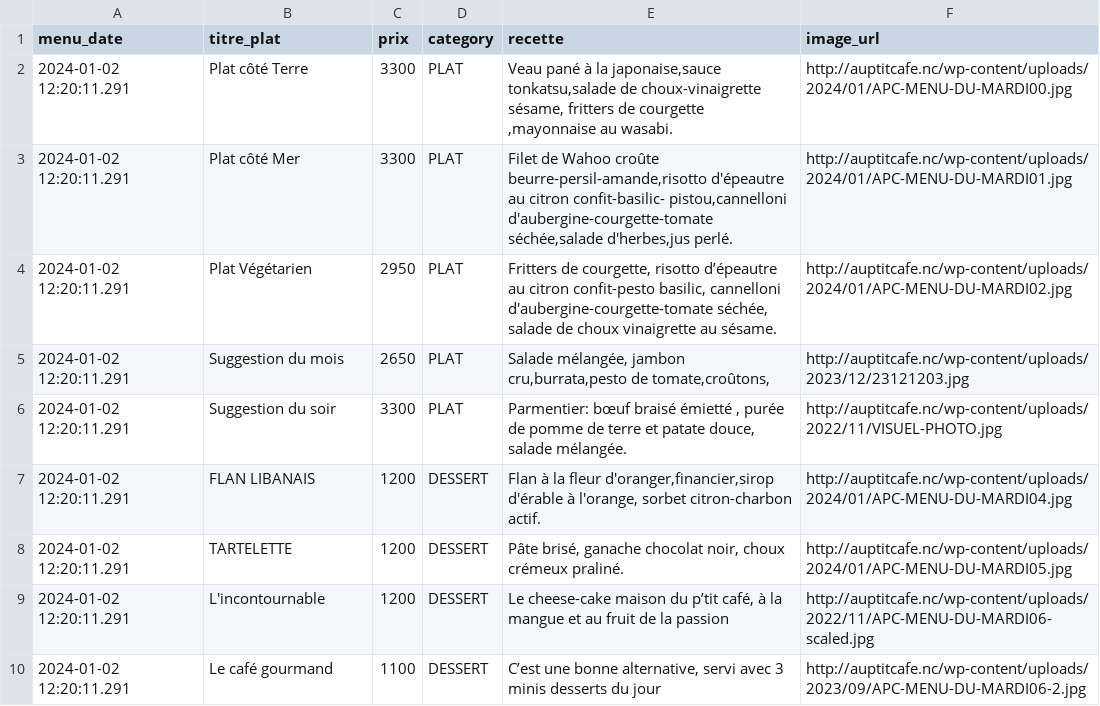
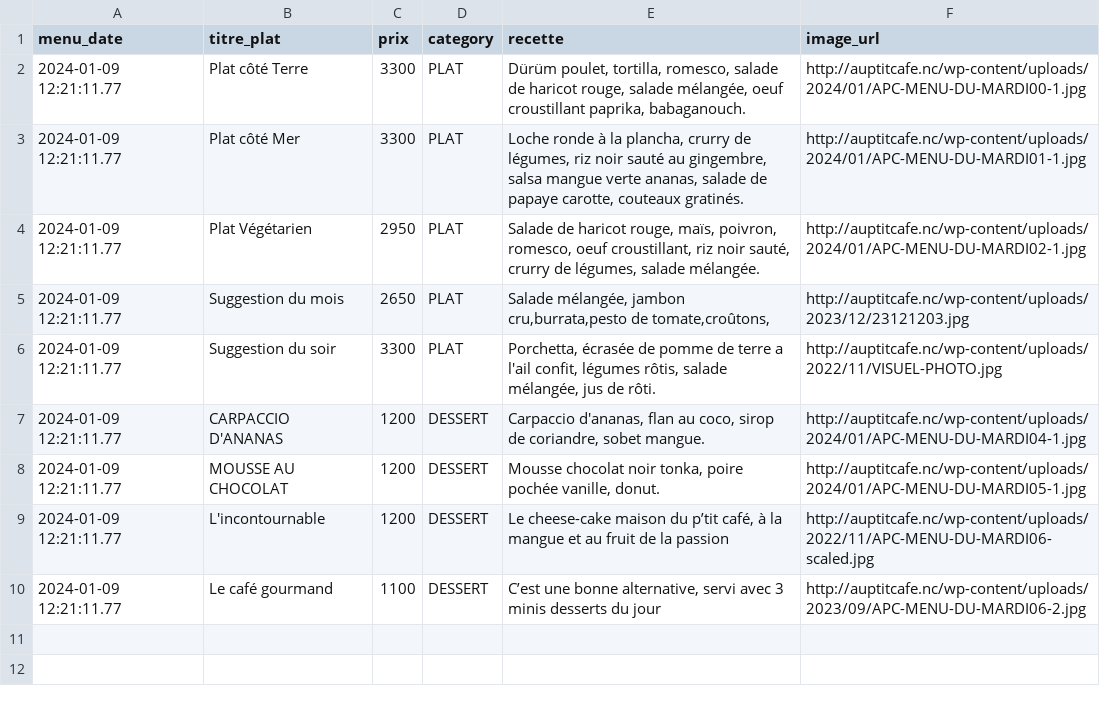
Before and after one commit to adriens/auptitcafe-data, a CSV file: data/current_menus_headers.csv, drawn as a sheet.

```diff
--- a/data/current_menus_headers.csv
+++ b/data/current_menus_headers.csv
@@ -1,10 +1,10 @@
 menu_date,titre_plat,prix,category,recette,image_url
-2024-01-02 12:20:11.291,Plat côté Terre,3300,PLAT,"Veau pané à la japonaise,sauce tonkatsu,salade de choux-vinaigrette sésame, fritters de courgette ,mayonnaise au wasabi.",http://auptitcafe.nc/wp-content/uploads/2024/01/APC-MENU-DU-MARDI00.jpg
-2024-01-02 12:20:11.291,Plat côté Mer,3300,PLAT,"Filet de Wahoo croûte beurre-persil-amande,risotto d'épeautre au citron confit-basilic- pistou,cannelloni d'aubergine-courgette-tomate séchée,salade d'herbes,jus perlé.",http://auptitcafe.nc/wp-content/uploads/2024/01/APC-MENU-DU-MARDI01.jpg
-2024-01-02 12:20:11.291,Plat Végétarien,2950,PLAT,"Fritters de courgette, risotto d’épeautre au citron confit-pesto basilic, cannelloni d'aubergine-courgette-tomate séchée, salade de choux vinaigrette au sésame.",http://auptitcafe.nc/wp-content/uploads/2024/01/APC-MENU-DU-MARDI02.jpg
-2024-01-02 12:20:11.291,Suggestion du mois,2650,PLAT,"Salade mélangée, jambon cru,burrata,pesto de tomate,croûtons,",http://auptitcafe.nc/wp-content/uploads/2023/12/23121203.jpg
-2024-01-02 12:20:11.291,Suggestion du soir,3300,PLAT,"Parmentier: bœuf braisé émietté , purée de pomme de terre et patate douce, salade mélangée.",http://auptitcafe.nc/wp-content/uploads/2022/11/VISUEL-PHOTO.jpg
-2024-01-02 12:20:11.291,FLAN LIBANAIS,1200,DESSERT,"Flan à la fleur d'oranger,financier,sirop d'érable à l'orange, sorbet citron-charbon actif.",http://auptitcafe.nc/wp-content/uploads/2024/01/APC-MENU-DU-MARDI04.jpg
-2024-01-02 12:20:11.291,TARTELETTE,1200,DESSERT,"Pâte brisé, ganache chocolat noir, choux crémeux praliné.",http://auptitcafe.nc/wp-content/uploads/2024/01/APC-MENU-DU-MARDI05.jpg
-2024-01-02 12:20:11.291,L'incontournable,1200,DESSERT,"Le cheese-cake maison du p’tit café, à la mangue et au fruit de la passion",http://auptitcafe.nc/wp-content/uploads/2022/11/APC-MENU-DU-MARDI06-scaled.jpg
-2024-01-02 12:20:11.291,Le café gourmand,1100,DESSERT,"C’est une bonne alternative, servi avec 3 minis desserts du jour",http://auptitcafe.nc/wp-content/uploads/2023/09/APC-MENU-DU-MARDI06-2.jpg
+2024-01-09 12:21:11.77,Plat côté Terre,3300,PLAT,"Dürüm poulet, tortilla, romesco, salade de haricot rouge, salade mélangée, oeuf croustillant paprika, babaganouch.",http://auptitcafe.nc/wp-content/uploads/2024/01/APC-MENU-DU-MARDI00-1.jpg
+2024-01-09 12:21:11.77,Plat côté Mer,3300,PLAT,"Loche ronde à la plancha, crurry de légumes, riz noir sauté au gingembre, salsa mangue verte ananas, salade de papaye carotte, couteaux gratinés.",http://auptitcafe.nc/wp-content/uploads/2024/01/APC-MENU-DU-MARDI01-1.jpg
+2024-01-09 12:21:11.77,Plat Végétarien,2950,PLAT,"Salade de haricot rouge, maïs, poivron, romesco, oeuf croustillant, riz noir sauté, crurry de légumes, salade mélangée.",http://auptitcafe.nc/wp-content/uploads/2024/01/APC-MENU-DU-MARDI02-1.jpg
+2024-01-09 12:21:11.77,Suggestion du mois,2650,PLAT,"Salade mélangée, jambon cru,burrata,pesto de tomate,croûtons,",http://auptitcafe.nc/wp-content/uploads/2023/12/23121203.jpg
+2024-01-09 12:21:11.77,Suggestion du soir,3300,PLAT,"Porchetta, écrasée de pomme de terre a l'ail confit, légumes rôtis, salade mélangée, jus de rôti.",http://auptitcafe.nc/wp-content/uploads/2022/11/VISUEL-PHOTO.jpg
+2024-01-09 12:21:11.77,CARPACCIO D'ANANAS,1200,DESSERT,"Carpaccio d'ananas, flan au coco, sirop de coriandre, sobet mangue.",http://auptitcafe.nc/wp-content/uploads/2024/01/APC-MENU-DU-MARDI04-1.jpg
+2024-01-09 12:21:11.77,MOUSSE AU CHOCOLAT,1200,DESSERT,"Mousse chocolat noir tonka, poire pochée vanille, donut.",http://auptitcafe.nc/wp-content/uploads/2024/01/APC-MENU-DU-MARDI05-1.jpg
+2024-01-09 12:21:11.77,L'incontournable,1200,DESSERT,"Le cheese-cake maison du p’tit café, à la mangue et au fruit de la passion",http://auptitcafe.nc/wp-content/uploads/2022/11/APC-MENU-DU-MARDI06-scaled.jpg
+2024-01-09 12:21:11.77,Le café gourmand,1100,DESSERT,"C’est une bonne alternative, servi avec 3 minis desserts du jour",http://auptitcafe.nc/wp-content/uploads/2023/09/APC-MENU-DU-MARDI06-2.jpg
```
Also changed, not shown: data/current_menus.csv, data/menus_hist.csv.
